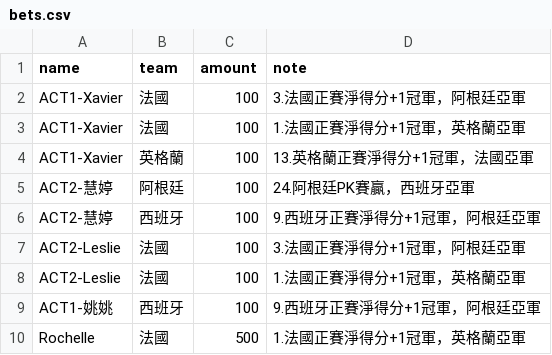
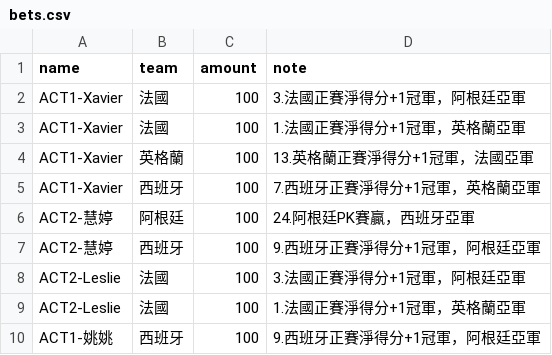
Before and after one commit to xavier-2026/2026-worldcup-final4, a CSV file: data/bets.csv, drawn as a sheet; only a part is shown; the shorter side is filled out with more unchanged rows.

Commit message:
bets.csv 업데이트

```diff
--- a/data/bets.csv
+++ b/data/bets.csv
@@ -4,2 +4,3 @@ ACT1-Xavier,法國,100,1.法國正賽淨得分+1冠軍，英格蘭亞軍
 ACT1-Xavier,英格蘭,100,13.英格蘭正賽淨得分+1冠軍，法國亞軍
+ACT1-Xavier,西班牙,100,7.西班牙正賽淨得分+1冠軍，英格蘭亞軍
 ACT2-慧婷,阿根廷,100,24.阿根廷PK賽贏，西班牙亞軍
```
